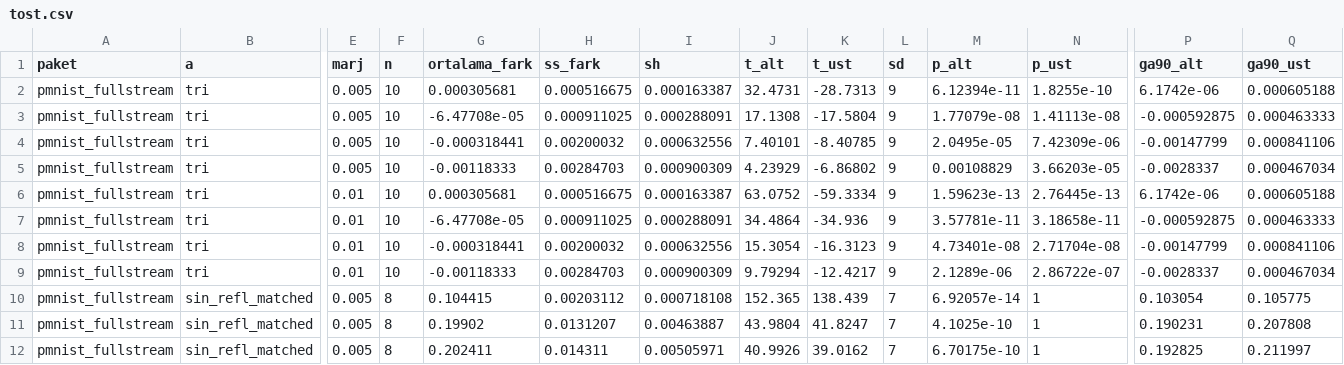
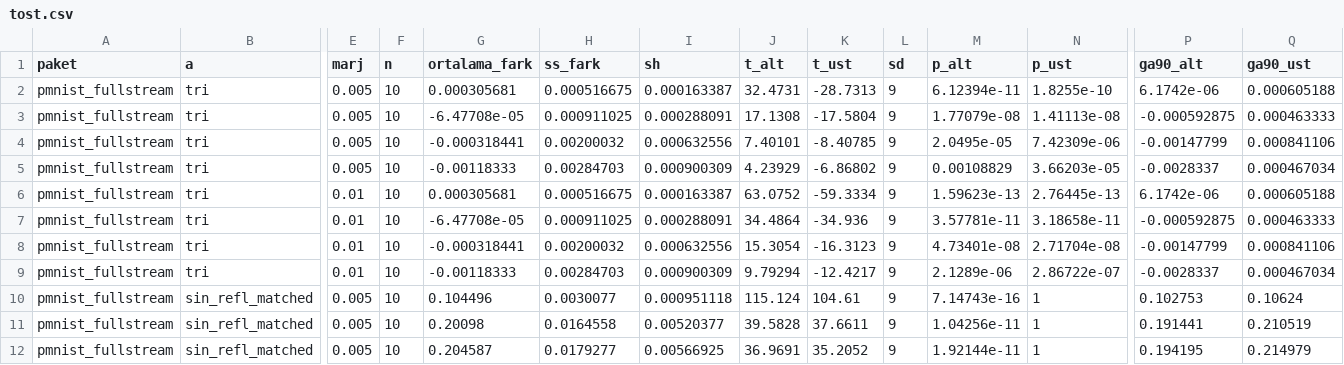
Before and after one commit to AhmetSahinCakir/tez, a CSV file: reports/denetim/tost.csv, drawn as a sheet; only a part is shown, gaps mark what is left out; the diff covers the shown part only; the diff names each change by its address in the sheet, - before the commit and + after, or states it on an @@ line.

```diff
--- a/reports/denetim/tost.csv
+++ b/reports/denetim/tost.csv
-F10:F12 (n): 8
+F10:F12 (n): 10
-G10 (ortalama_fark): 0.104415
+G10 (ortalama_fark): 0.104496
-H10 (ss_fark): 0.00203112
+H10 (ss_fark): 0.0030077
-I10 (sh): 0.000718108
+I10 (sh): 0.000951118
-J10 (t_alt): 152.365
+J10 (t_alt): 115.124
-K10 (t_ust): 138.439
+K10 (t_ust): 104.61
-L10:L12 (sd): 7
+L10:L12 (sd): 9
-M10 (p_alt): 6.92057e-14
+M10 (p_alt): 7.14743e-16
-P10 (ga90_alt): 0.103054
+P10 (ga90_alt): 0.102753
-Q10 (ga90_ust): 0.105775
+Q10 (ga90_ust): 0.10624
-G11 (ortalama_fark): 0.19902
+G11 (ortalama_fark): 0.20098
-H11 (ss_fark): 0.0131207
+H11 (ss_fark): 0.0164558
-I11 (sh): 0.00463887
+I11 (sh): 0.00520377
-J11 (t_alt): 43.9804
+J11 (t_alt): 39.5828
-K11 (t_ust): 41.8247
+K11 (t_ust): 37.6611
-M11 (p_alt): 4.1025e-10
+M11 (p_alt): 1.04256e-11
-P11 (ga90_alt): 0.190231
+P11 (ga90_alt): 0.191441
-Q11 (ga90_ust): 0.207808
+Q11 (ga90_ust): 0.210519
-G12 (ortalama_fark): 0.202411
+G12 (ortalama_fark): 0.204587
-H12 (ss_fark): 0.014311
+H12 (ss_fark): 0.0179277
-I12 (sh): 0.00505971
+I12 (sh): 0.00566925
-J12 (t_alt): 40.9926
+J12 (t_alt): 36.9691
-K12 (t_ust): 39.0162
+K12 (t_ust): 35.2052
-M12 (p_alt): 6.70175e-10
+M12 (p_alt): 1.92144e-11
-P12 (ga90_alt): 0.192825
+P12 (ga90_alt): 0.194195
-Q12 (ga90_ust): 0.211997
+Q12 (ga90_ust): 0.214979
```
Also changed, not shown: 50 edited cells elsewhere in this file, reports/denetim/tohum_bazli.csv, reports/pmnist_fullstream/comparison.csv, 37 other files.
